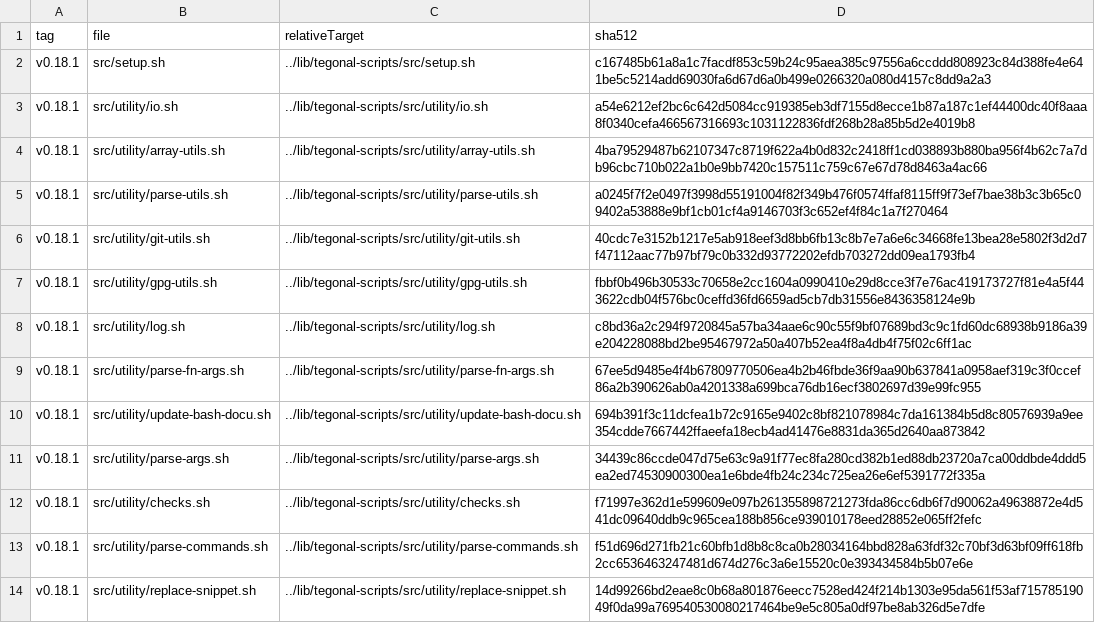
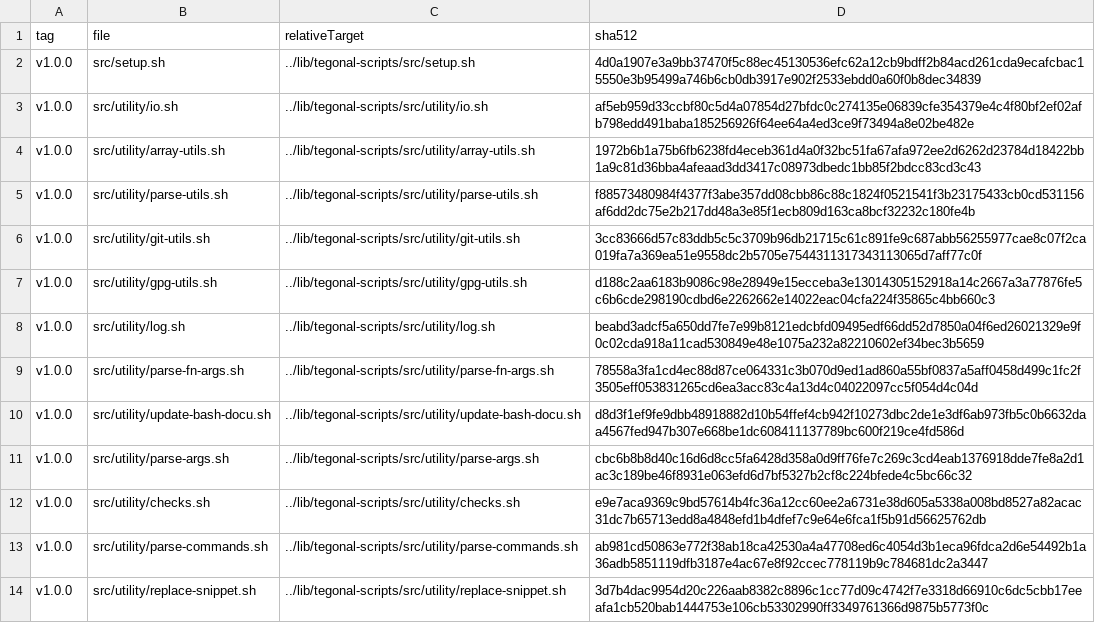
Before and after one commit to tegonal/gt, a TSV file: .gt/remotes/tegonal-scripts/pulled.tsv, drawn as a sheet; only a part is shown; the diff covers the shown part only.

Commit message:
update files pulled via gt

```diff
--- a/.gt/remotes/tegonal-scripts/pulled.tsv
+++ b/.gt/remotes/tegonal-scripts/pulled.tsv
@@ -1,14 +1,14 @@
 tag	file	relativeTarget	sha512
-v0.18.1	src/setup.sh	../lib/tegonal-scripts/src/setup.sh	c167485b61a8a1c7facdf853c59b24c95aea385c97556a6ccddd808923c84d388fe4e641be5c5214add69030fa6d67d6a0b499e0266320a080d4157c8dd9a2a3
-v0.18.1	src/utility/io.sh	../lib/tegonal-scripts/src/utility/io.sh	a54e6212ef2bc6c642d5084cc919385eb3df7155d8ecce1b87a187c1ef44400dc40f8aaa8f0340cefa466567316693c1031122836fdf268b28a85b5d2e4019b8
-v0.18.1	src/utility/array-utils.sh	../lib/tegonal-scripts/src/utility/array-utils.sh	4ba79529487b62107347c8719f622a4b0d832c2418ff1cd038893b880ba956f4b62c7a7db96cbc710b022a1b0e9bb7420c157511c759c67e67d78d8463a4ac66
-v0.18.1	src/utility/parse-utils.sh	../lib/tegonal-scripts/src/utility/parse-utils.sh	a0245f7f2e0497f3998d55191004f82f349b476f0574ffaf8115ff9f73ef7bae38b3c3b65c09402a53888e9bf1cb01cf4a9146703f3c652ef4f84c1a7f270464
-v0.18.1	src/utility/git-utils.sh	../lib/tegonal-scripts/src/utility/git-utils.sh	40cdc7e3152b1217e5ab918eef3d8bb6fb13c8b7e7a6e6c34668fe13bea28e5802f3d2d7f47112aac77b97bf79c0b332d93772202efdb703272dd09ea1793fb4
-v0.18.1	src/utility/gpg-utils.sh	../lib/tegonal-scripts/src/utility/gpg-utils.sh	fbbf0b496b30533c70658e2cc1604a0990410e29d8cce3f7e76ac419173727f81e4a5f443622cdb04f576bc0ceffd36fd6659ad5cb7db31556e8436358124e9b
-v0.18.1	src/utility/log.sh	../lib/tegonal-scripts/src/utility/log.sh	c8bd36a2c294f9720845a57ba34aae6c90c55f9bf07689bd3c9c1fd60dc68938b9186a39e204228088bd2be95467972a50a407b52ea4f8a4db4f75f02c6ff1ac
-v0.18.1	src/utility/parse-fn-args.sh	../lib/tegonal-scripts/src/utility/parse-fn-args.sh	67ee5d9485e4f4b67809770506ea4b2b46fbde36f9aa90b637841a0958aef319c3f0ccef86a2b390626ab0a4201338a699bca76db16ecf3802697d39e99fc955
-v0.18.1	src/utility/update-bash-docu.sh	../lib/tegonal-scripts/src/utility/update-bash-docu.sh	694b391f3c11dcfea1b72c9165e9402c8bf821078984c7da161384b5d8c80576939a9ee354cdde7667442ffaeefa18ecb4ad41476e8831da365d2640aa873842
-v0.18.1	src/utility/parse-args.sh	../lib/tegonal-scripts/src/utility/parse-args.sh	34439c86ccde047d75e63c9a91f77ec8fa280cd382b1ed88db23720a7ca00ddbde4ddd5ea2ed74530900300ea1e6bde4fb24c234c725ea26e6ef5391772f335a
-v0.18.1	src/utility/checks.sh	../lib/tegonal-scripts/src/utility/checks.sh	f71997e362d1e599609e097b261355898721273fda86cc6db6f7d90062a49638872e4d541dc09640ddb9c965cea188b856ce939010178eed28852e065ff2fefc
-v0.18.1	src/utility/parse-commands.sh	../lib/tegonal-scripts/src/utility/parse-commands.sh	f51d696d271fb21c60bfb1d8b8c8ca0b28034164bbd828a63fdf32c70bf3d63bf09ff618fb2cc6536463247481d674d276c3a6e15520c0e393434584b5b07e6e
-v0.18.1	src/utility/replace-snippet.sh	../lib/tegonal-scripts/src/utility/replace-snippet.sh	14d99266bd2eae8c0b68a801876eecc7528ed424f214b1303e95da561f53af71578519049f0da99a769540530080217464be9e5c805a0df97be8ab326d5e7dfe
+v1.0.0	src/setup.sh	../lib/tegonal-scripts/src/setup.sh	4d0a1907e3a9bb37470f5c88ec45130536efc62a12cb9bdff2b84acd261cda9ecafcbac15550e3b95499a746b6cb0db3917e902f2533ebdd0a60f0b8dec34839
+v1.0.0	src/utility/io.sh	../lib/tegonal-scripts/src/utility/io.sh	af5eb959d33ccbf80c5d4a07854d27bfdc0c274135e06839cfe354379e4c4f80bf2ef02afb798edd491baba185256926f64ee64a4ed3ce9f73494a8e02be482e
+v1.0.0	src/utility/array-utils.sh	../lib/tegonal-scripts/src/utility/array-utils.sh	1972b6b1a75b6fb6238fd4eceb361d4a0f32bc51fa67afa972ee2d6262d23784d18422bb1a9c81d36bba4afeaad3dd3417c08973dbedc1bb85f2bdcc83cd3c43
+v1.0.0	src/utility/parse-utils.sh	../lib/tegonal-scripts/src/utility/parse-utils.sh	f88573480984f4377f3abe357dd08cbb86c88c1824f0521541f3b23175433cb0cd531156af6dd2dc75e2b217dd48a3e85f1ecb809d163ca8bcf32232c180fe4b
+v1.0.0	src/utility/git-utils.sh	../lib/tegonal-scripts/src/utility/git-utils.sh	3cc83666d57c83ddb5c5c3709b96db21715c61c891fe9c687abb56255977cae8c07f2ca019fa7a369ea51e9558dc2b5705e7544311317343113065d7aff77c0f
+v1.0.0	src/utility/gpg-utils.sh	../lib/tegonal-scripts/src/utility/gpg-utils.sh	d188c2aa6183b9086c98e28949e15ecceba3e13014305152918a14c2667a3a77876fe5c6b6cde298190cdbd6e2262662e14022eac04cfa224f35865c4bb660c3
+v1.0.0	src/utility/log.sh	../lib/tegonal-scripts/src/utility/log.sh	beabd3adcf5a650dd7fe7e99b8121edcbfd09495edf66dd52d7850a04f6ed26021329e9f0c02cda918a11cad530849e48e1075a232a82210602ef34bec3b5659
+v1.0.0	src/utility/parse-fn-args.sh	../lib/tegonal-scripts/src/utility/parse-fn-args.sh	78558a3fa1cd4ec88d87ce064331c3b070d9ed1ad860a55bf0837a5aff0458d499c1fc2f3505eff053831265cd6ea3acc83c4a13d4c04022097cc5f054d4c04d
+v1.0.0	src/utility/update-bash-docu.sh	../lib/tegonal-scripts/src/utility/update-bash-docu.sh	d8d3f1ef9fe9dbb48918882d10b54ffef4cb942f10273dbc2de1e3df6ab973fb5c0b6632daa4567fed947b307e668be1dc608411137789bc600f219ce4fd586d
+v1.0.0	src/utility/parse-args.sh	../lib/tegonal-scripts/src/utility/parse-args.sh	cbc6b8b8d40c16d6d8cc5fa6428d358a0d9ff76fe7c269c3cd4eab1376918dde7fe8a2d1ac3c189be46f8931e063efd6d7bf5327b2cf8c224bfede4c5bc66c32
+v1.0.0	src/utility/checks.sh	../lib/tegonal-scripts/src/utility/checks.sh	e9e7aca9369c9bd57614b4fc36a12cc60ee2a6731e38d605a5338a008bd8527a82acac31dc7b65713edd8a4848efd1b4dfef7c9e64e6fca1f5b91d56625762db
+v1.0.0	src/utility/parse-commands.sh	../lib/tegonal-scripts/src/utility/parse-commands.sh	ab981cd50863e772f38ab18ca42530a4a47708ed6c4054d3b1eca96fdca2d6e54492b1a36adb5851119dfb3187e4ac67e8f92ccec778119b9c784681dc2a3447
+v1.0.0	src/utility/replace-snippet.sh	../lib/tegonal-scripts/src/utility/replace-snippet.sh	3d7b4dac9954d20c226aab8382c8896c1cc77d09c4742f7e3318d66910c6dc5cbb17eeafa1cb520bab1444753e106cb53302990ff3349761366d9875b5773f0c
```
Also changed, not shown: 24 edited cells elsewhere in this file, .gt/remotes/tegonal-gh-commons/pulled.tsv, 32 other files.
